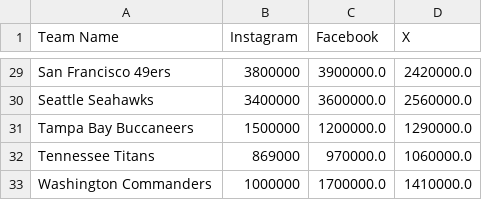
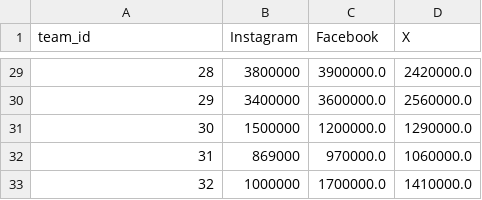
Before and after one commit to lilianaperezdiaz/nfl_project, a CSV file: Cleaned_Data/nfl_social_media_cleaned_isfund.csv, drawn as a sheet; only a part is shown, gaps mark what is left out; the diff covers the shown part only; the diff names each change by its address in the sheet, - before the commit and + after, or states it on an @@ line.

```diff
--- a/Cleaned_Data/nfl_social_media_cleaned_isfund.csv
+++ b/Cleaned_Data/nfl_social_media_cleaned_isfund.csv
-A1: Team Name
+A1: team_id
-A29 (team_id): San Francisco 49ers
+A29 (team_id): 28
-A30 (team_id): Seattle Seahawks
+A30 (team_id): 29
-A31 (team_id): Tampa Bay Buccaneers
+A31 (team_id): 30
-A32 (team_id): Tennessee Titans
+A32 (team_id): 31
-A33 (team_id): Washington Commanders
+A33 (team_id): 32
```
Also changed, not shown: 27 edited cells elsewhere in this file, 4 other files.
